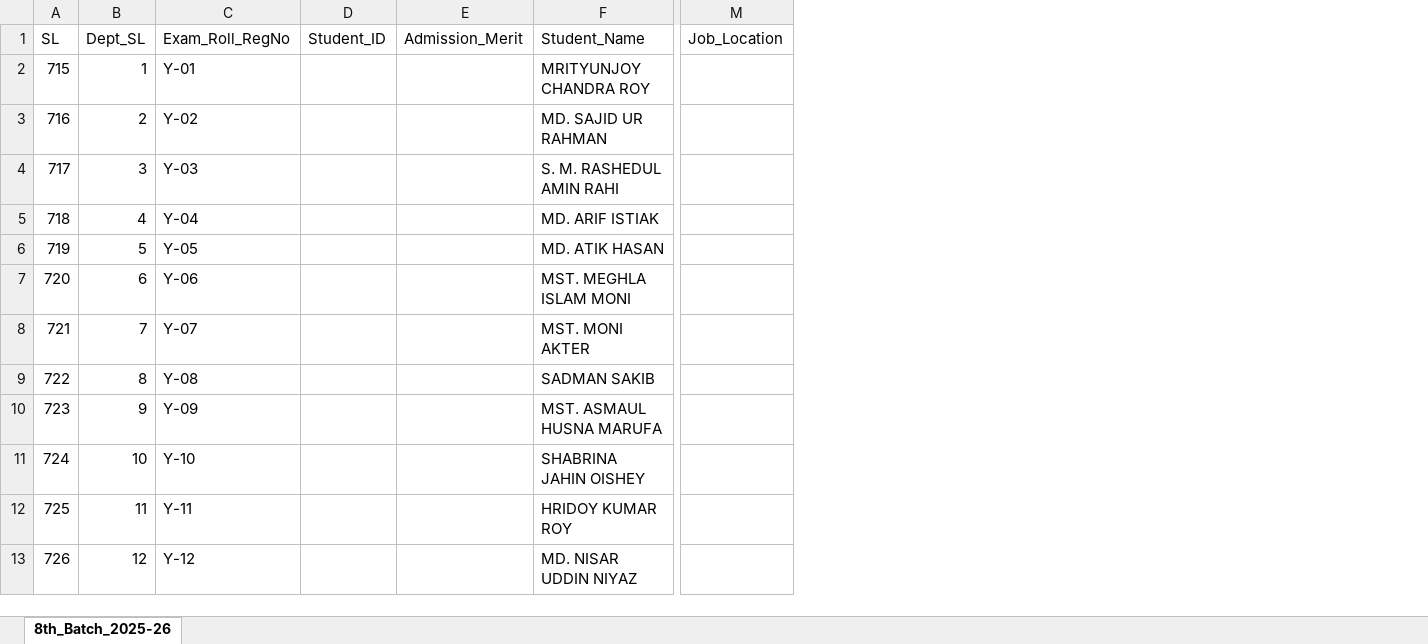
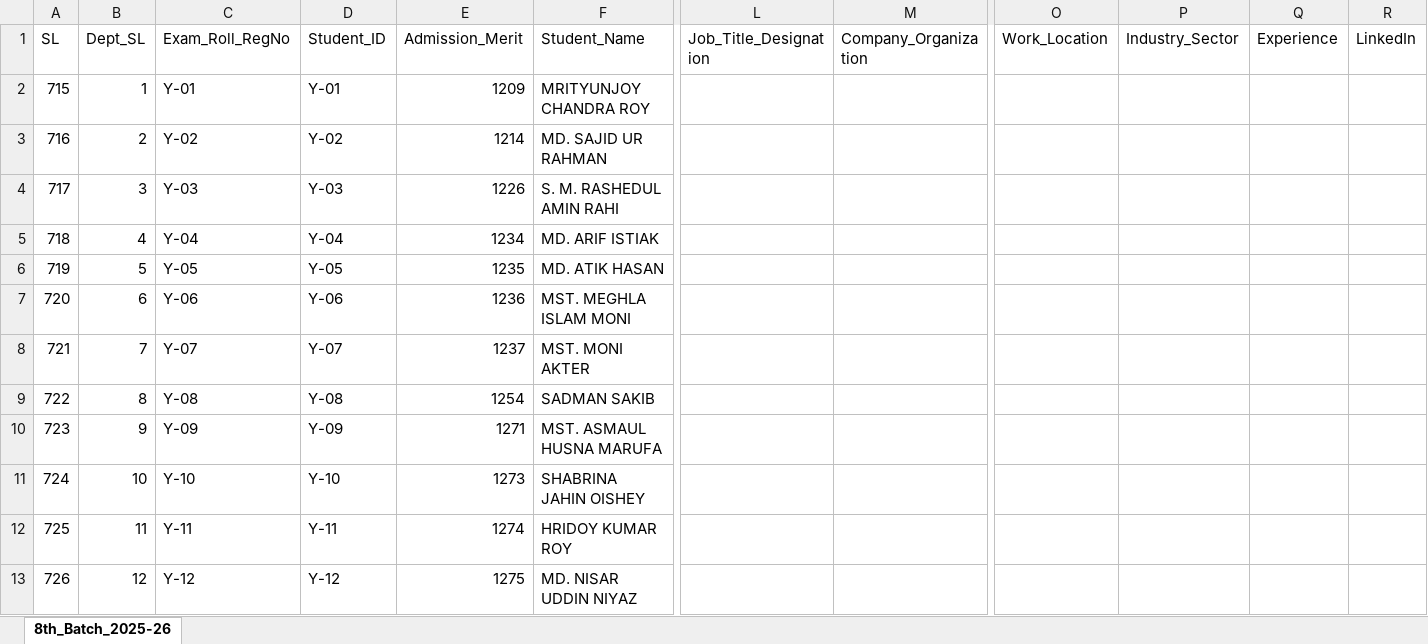
Before and after one commit to arnab761-blip/RTEC-Alumni, an Excel workbook: RTEC_8th_Batch_Students_2025-26.xlsx, sheet 8th_Batch_2025-26, drawn as a sheet; only a part is shown, gaps mark what is left out; values as stored, in another font and other column widths than the file's, no borders; removed rows and columns are numbered as before the commit, all else as after; the diff covers the shown part only; the diff names each change by its address in the sheet, - before the commit and + after, or states it on an @@ line.

Commit message:
fix: add missing career columns to Excel sync (Job_Title_Designation, Company_Organization, Work_Location, Industry_Sector, Experience, LinkedIn)

```diff
--- a/RTEC_8th_Batch_Students_2025-26.xlsx (sheet 8th_Batch_2025-26)
+++ b/RTEC_8th_Batch_Students_2025-26.xlsx (sheet 8th_Batch_2025-26)
+column L (Job_Title_Designation), empty
+column M (Company_Organization), empty
-column M (Job_Location), empty
+column O (Work_Location), empty
+column P (Industry_Sector), empty
+column Q (Experience), empty
+column R (LinkedIn), empty
-D2 (Student_ID): (empty)
+D2 (Student_ID): Y-01
-E2 (Admission_Merit): (empty)
+E2 (Admission_Merit): 1209
-D3 (Student_ID): (empty)
+D3 (Student_ID): Y-02
-E3 (Admission_Merit): (empty)
+E3 (Admission_Merit): 1214
-D4 (Student_ID): (empty)
+D4 (Student_ID): Y-03
-E4 (Admission_Merit): (empty)
+E4 (Admission_Merit): 1226
-D5 (Student_ID): (empty)
+D5 (Student_ID): Y-04
-E5 (Admission_Merit): (empty)
+E5 (Admission_Merit): 1234
-D6 (Student_ID): (empty)
+D6 (Student_ID): Y-05
-E6 (Admission_Merit): (empty)
+E6 (Admission_Merit): 1235
-D7 (Student_ID): (empty)
+D7 (Student_ID): Y-06
-E7 (Admission_Merit): (empty)
+E7 (Admission_Merit): 1236
-D8 (Student_ID): (empty)
+D8 (Student_ID): Y-07
-E8 (Admission_Merit): (empty)
+E8 (Admission_Merit): 1237
-D9 (Student_ID): (empty)
+D9 (Student_ID): Y-08
-E9 (Admission_Merit): (empty)
+E9 (Admission_Merit): 1254
-D10 (Student_ID): (empty)
+D10 (Student_ID): Y-09
-E10 (Admission_Merit): (empty)
+E10 (Admission_Merit): 1271
-D11 (Student_ID): (empty)
+D11 (Student_ID): Y-10
-E11 (Admission_Merit): (empty)
+E11 (Admission_Merit): 1273
-D12 (Student_ID): (empty)
+D12 (Student_ID): Y-11
-E12 (Admission_Merit): (empty)
+E12 (Admission_Merit): 1274
-D13 (Student_ID): (empty)
+D13 (Student_ID): Y-12
-E13 (Admission_Merit): (empty)
+E13 (Admission_Merit): 1275
```
Also changed, not shown: 216 edited cells elsewhere in this sheet, RTEC_2nd_Batch_Students_2019-20.xlsx, RTEC_7th_Batch_Students_2024-25.xlsx, 20 other files.
